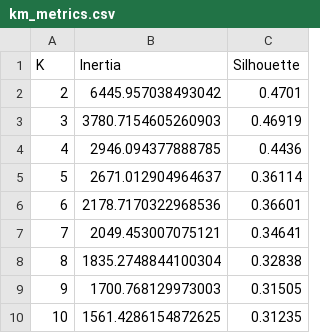
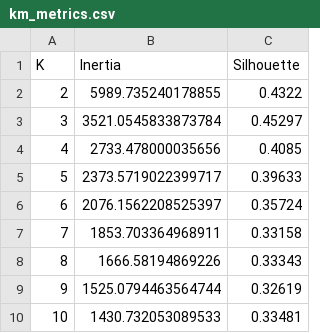
Before and after one commit to ds-edu/DataScienceCapstone_OnlineRetail, a CSV file: models/model_evaluation/km_metrics.csv, drawn as a sheet.

```diff
--- a/models/model_evaluation/km_metrics.csv
+++ b/models/model_evaluation/km_metrics.csv
@@ -1,10 +1,10 @@
 K,Inertia,Silhouette
-2,6445.957038493042,0.4701
-3,3780.7154605260903,0.46919
-4,2946.094377888785,0.4436
-5,2671.012904964637,0.36114
-6,2178.7170322968536,0.36601
-7,2049.453007075121,0.34641
-8,1835.2748844100304,0.32838
-9,1700.768129973003,0.31505
-10,1561.4286154872625,0.31235
+2,5989.735240178855,0.4322
+3,3521.0545833873784,0.45297
+4,2733.478000035656,0.4085
+5,2373.5719022399717,0.39633
+6,2076.1562208525397,0.35724
+7,1853.703364968911,0.33158
+8,1666.58194869226,0.33343
+9,1525.0794463564744,0.32619
+10,1430.732053089533,0.33481
```
Also changed, not shown: models/hp_tuning_results/hp_compare_kmeans.csv, models/hp_tuning_results/hp_search.csv, 20 other files.
